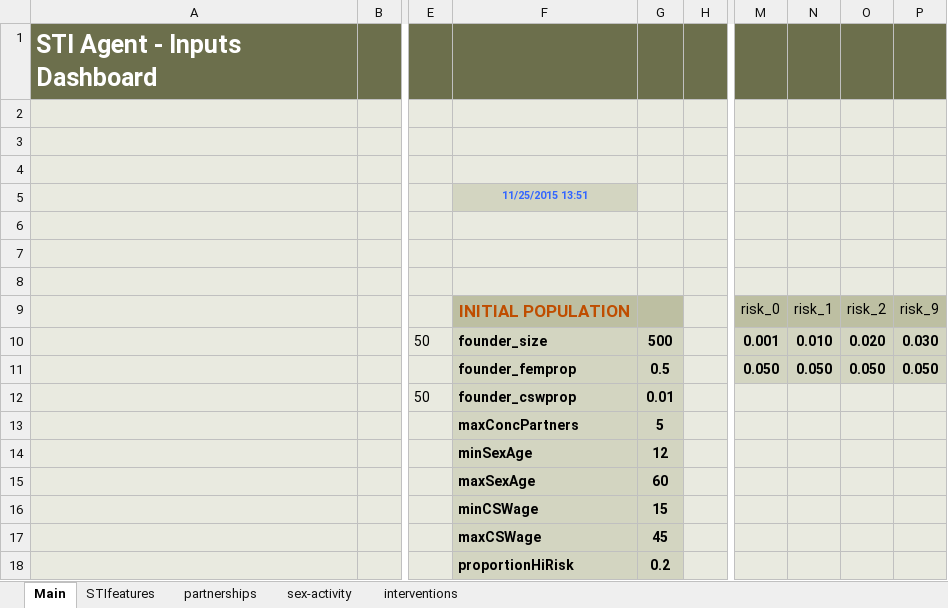
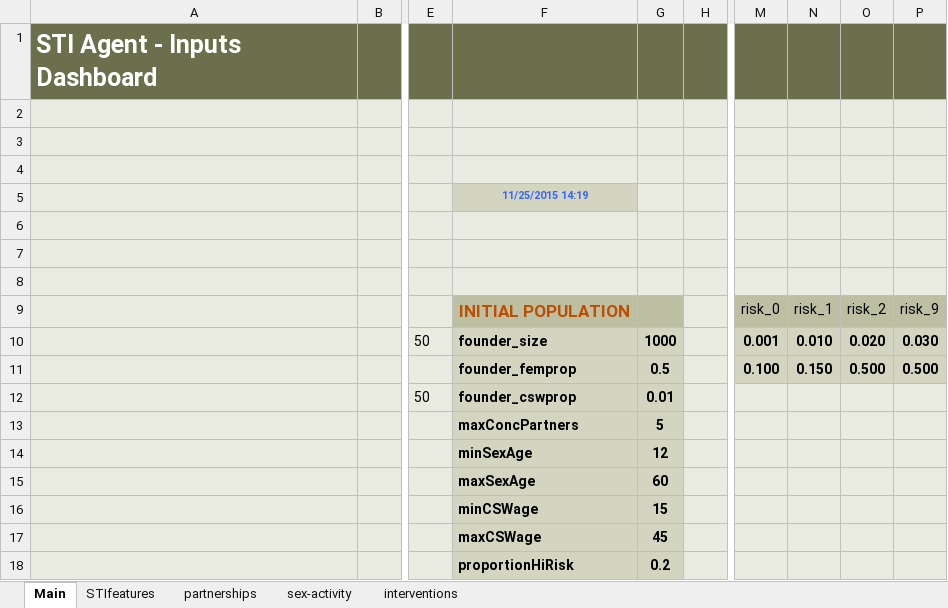
Before and after one commit to davidchampredon/stiagent, an Excel workbook: inputs/_pop_A/_specific_PRMSET_HIV2_Tp3.xlsm, sheet Main, drawn as a sheet; only a part is shown, gaps mark what is left out; values as stored, in another font and other column widths than the file's, no borders; charts and pictures and conditional formats not drawn; the diff names each change by its address in the sheet, - before the commit and + after, or states it on an @@ line.

Commit message:
inputs

```diff
--- a/inputs/_pop_A/_specific_PRMSET_HIV2_Tp3.xlsm (sheet Main)
+++ b/inputs/_pop_A/_specific_PRMSET_HIV2_Tp3.xlsm (sheet Main)
-F5: 11/25/2015 13:51
+F5: 11/25/2015 14:19
-G10: 500
+G10: 1000
-M11: 0.050
+M11: 0.100
-N11: 0.050
+N11: 0.150
-O11: 0.050
+O11: 0.500
-P11: 0.050
+P11: 0.500
```
Also changed, not shown: sheet partnerships, sheet interventions, charts or pictures, 26 other files.
